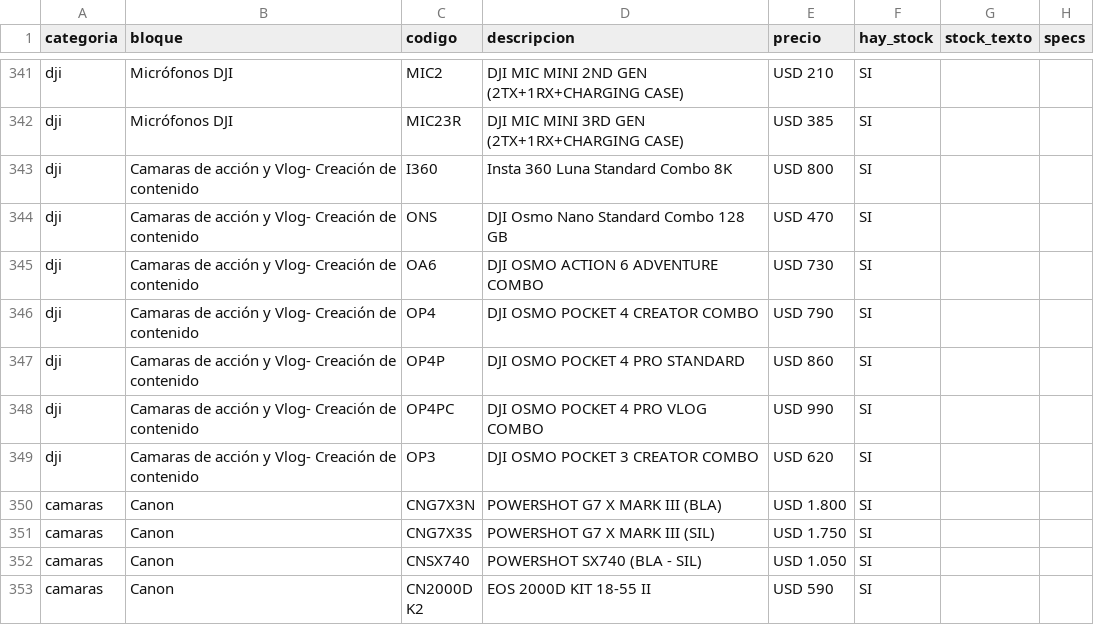
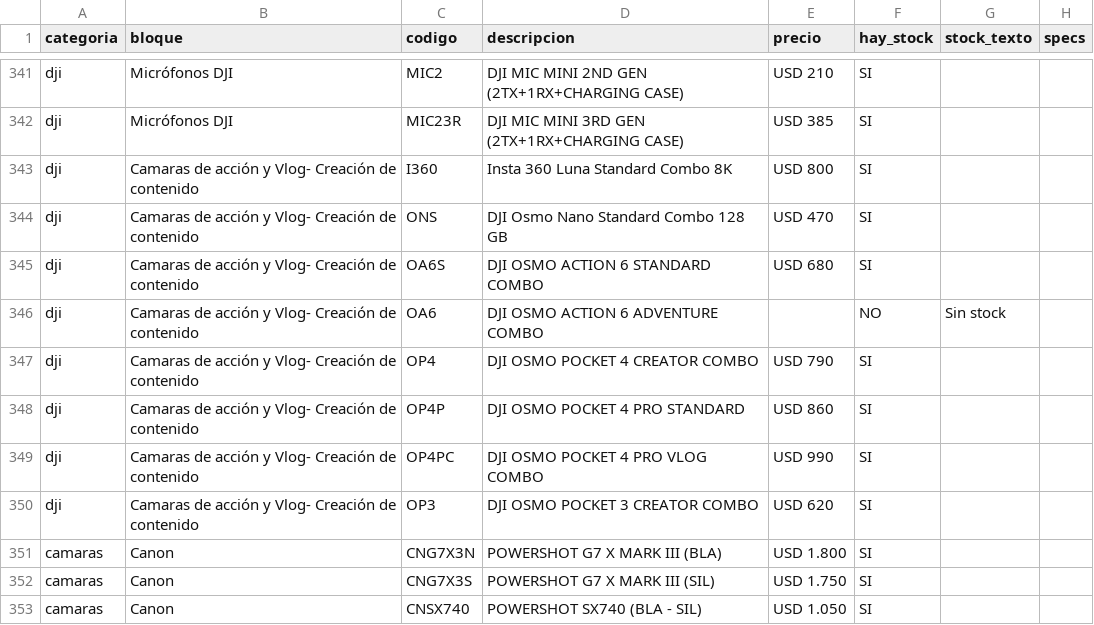
Before and after one commit to tptecno/catalogo, a CSV file: sync.csv, drawn as a sheet; only a part is shown, gaps mark what is left out; the shorter side is filled out with more unchanged rows.

Commit message:
Actualización de precios 24/11/2026 10:17

```diff
--- a/sync.csv
+++ b/sync.csv
@@ -344,3 +344,4 @@ dji,Camaras de acción y Vlog- Creación de contenido,I360,Insta 360 Luna Standa
 dji,Camaras de acción y Vlog- Creación de contenido,ONS,DJI Osmo Nano Standard Combo 128 GB,USD 470,SI,,
-dji,Camaras de acción y Vlog- Creación de contenido,OA6,DJI OSMO ACTION 6 ADVENTURE COMBO,USD 730,SI,,
+dji,Camaras de acción y Vlog- Creación de contenido,OA6S,DJI OSMO ACTION 6 STANDARD COMBO,USD 680,SI,,
+dji,Camaras de acción y Vlog- Creación de contenido,OA6,DJI OSMO ACTION 6 ADVENTURE COMBO,,NO,Sin stock,
 dji,Camaras de acción y Vlog- Creación de contenido,OP4,DJI OSMO POCKET 4 CREATOR COMBO,USD 790,SI,,
```
Also changed, not shown: 4 other files.
